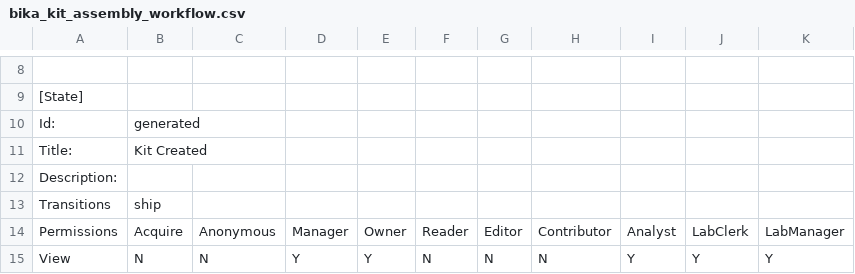
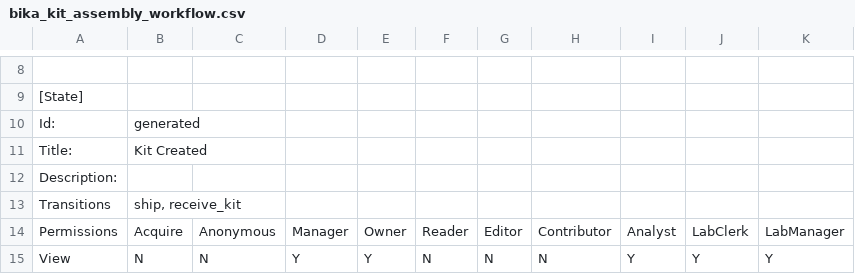
Before and after one commit to BaobabLims/baobab.lims, a CSV file: baobab/lims/profiles/default/workflow_csv/bika_kit_assembly_workflow.csv, drawn as a sheet; only a part is shown, gaps mark what is left out.

Commit message:
resolving issue #23 - amendements to the workflow transition state

```diff
--- a/baobab/lims/profiles/default/workflow_csv/bika_kit_assembly_workflow.csv
+++ b/baobab/lims/profiles/default/workflow_csv/bika_kit_assembly_workflow.csv
@@ -12,3 +12,3 @@ Title:,Kit Created,,,,,,,,,
 Description:,,,,,,,,,,
-Transitions,"ship",,,,,,,,,
+Transitions,"ship, receive_kit",,,,,,,,,
 Permissions,Acquire,Anonymous,Manager,Owner,Reader,Editor,Contributor,Analyst,LabClerk,LabManager
```
